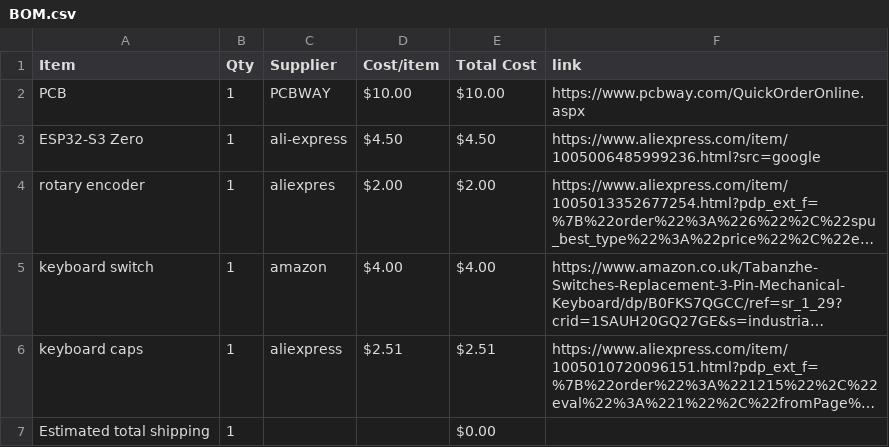
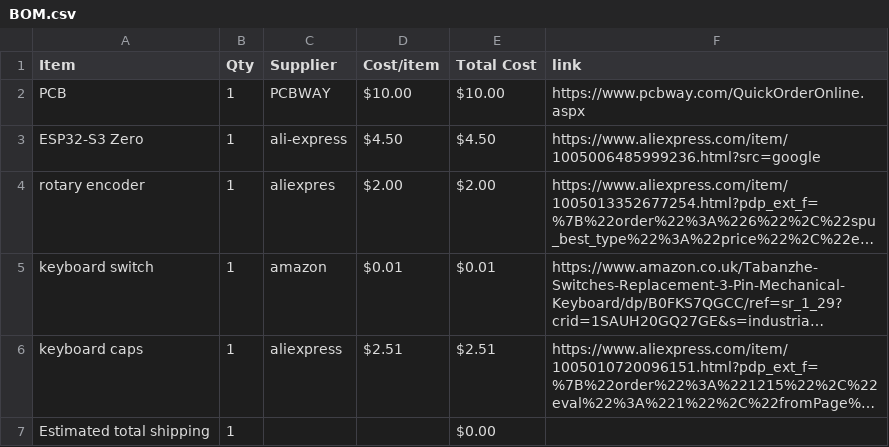
Before and after one commit to die-ingenieur/keyboard, a CSV file: BOM.csv, drawn as a sheet; long unchanged cells end in …; the diff names each change by its address in the sheet, - before the commit and + after, or states it on an @@ line.

```diff
--- a/BOM.csv
+++ b/BOM.csv
-D5 (Cost/item): $4.00
+D5 (Cost/item): $0.01
-E5 (Total Cost): $4.00
+E5 (Total Cost): $0.01
```
Also changed, not shown: 1 other file.
